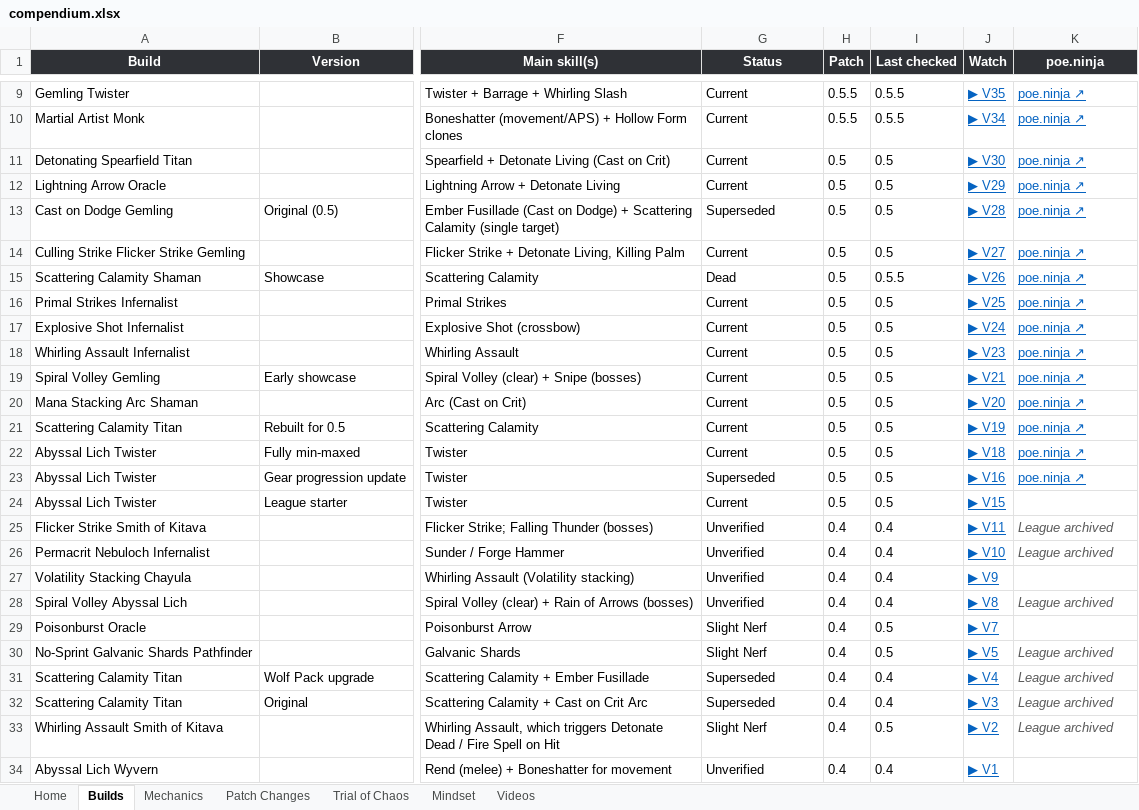
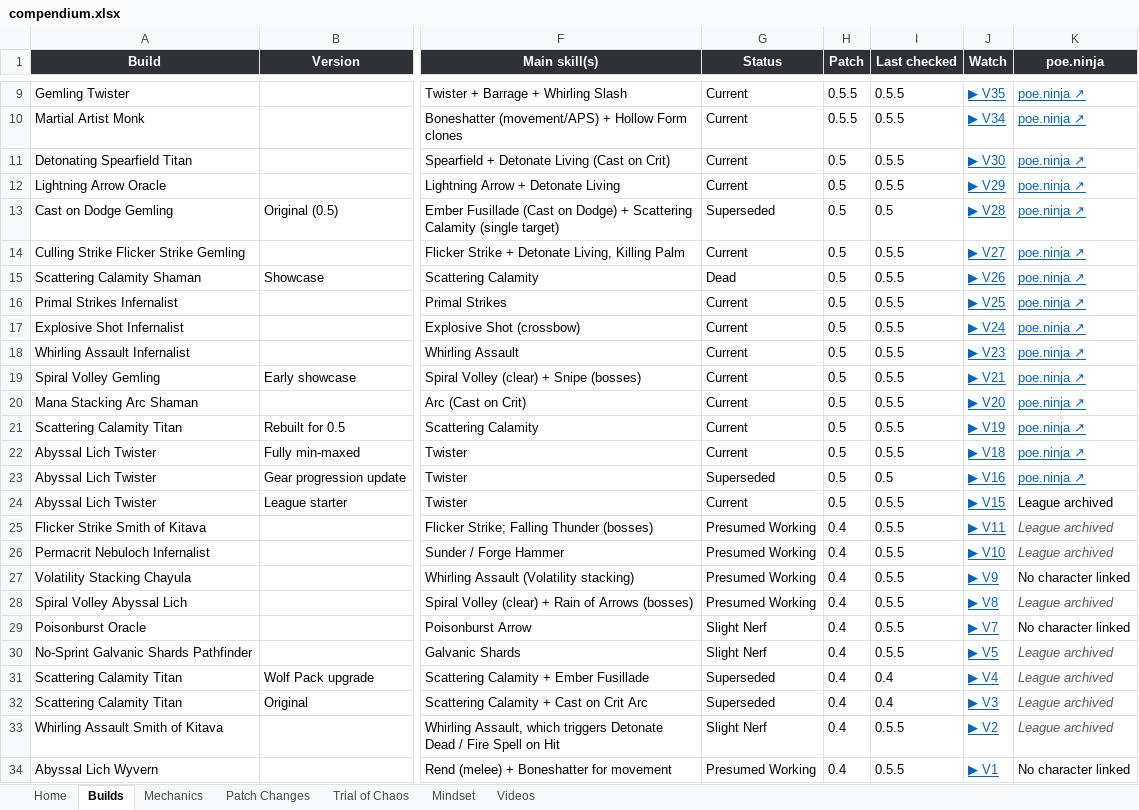
Before and after one commit to dizzyyoce/787codex, an Excel workbook: compendium.xlsx, sheet Builds, drawn as a sheet; only a part is shown, gaps mark what is left out; values as stored, in another font and other column widths than the file's, no borders; conditional formats and table styles not drawn; the diff names each change by its address in the sheet, - before the commit and + after, or states it on an @@ line.

```diff
--- a/compendium.xlsx (sheet Builds)
+++ b/compendium.xlsx (sheet Builds)
-I11:I12 (Last checked): 0.5
+I11:I12 (Last checked): 0.5.5
-I14 (Last checked): 0.5
+I14 (Last checked): 0.5.5
-I16:I22 (Last checked): 0.5
+I16:I22 (Last checked): 0.5.5
-I24 (Last checked): 0.5
+I24 (Last checked): 0.5.5
-K24 (poe.ninja): (empty)
+K24 (poe.ninja): League archived
-G25:G28 (Status): Unverified
+G25:G28 (Status): Presumed Working
-I25:I28 (Last checked): 0.4
+I25:I28 (Last checked): 0.5.5
-K27 (poe.ninja): (empty)
+K27 (poe.ninja): No character linked
-I29:I30 (Last checked): 0.5
+I29:I30 (Last checked): 0.5.5
-K29 (poe.ninja): (empty)
+K29 (poe.ninja): No character linked
-I33 (Last checked): 0.5
+I33 (Last checked): 0.5.5
-G34 (Status): Unverified
+G34 (Status): Presumed Working
-I34 (Last checked): 0.4
+I34 (Last checked): 0.5.5
-K34 (poe.ninja): (empty)
+K34 (poe.ninja): No character linked
```
Also changed, not shown: sheet Videos, sheet Patch Changes, formulas that keep their value, charts or pictures.
